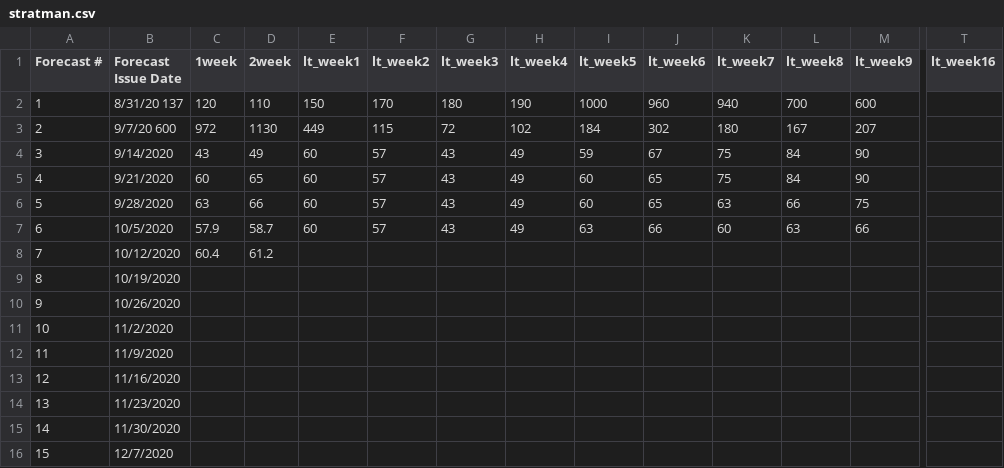
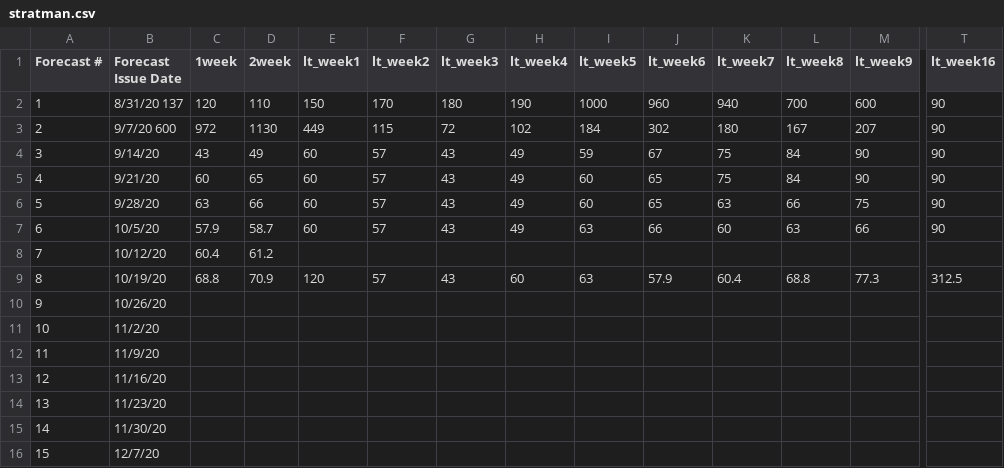
Before and after one commit to HAS-Tools-Fall2020/forecasting, a CSV file: forecast_entries/stratman.csv, drawn as a sheet; only a part is shown, gaps mark what is left out; the diff covers the shown part only; the diff names each change by its address in the sheet, - before the commit and + after, or states it on an @@ line.

Commit message:
10/18

```diff
--- a/forecast_entries/stratman.csv
+++ b/forecast_entries/stratman.csv
-T2:T7 (lt_week16): (empty)
+T2:T7 (lt_week16): 90
-B4 (Forecast Issue Date): 9/14/2020
+B4 (Forecast Issue Date): 9/14/20
-B5 (Forecast Issue Date): 9/21/2020
+B5 (Forecast Issue Date): 9/21/20
-B6 (Forecast Issue Date): 9/28/2020
+B6 (Forecast Issue Date): 9/28/20
-B7 (Forecast Issue Date): 10/5/2020
+B7 (Forecast Issue Date): 10/5/20
-B8 (Forecast Issue Date): 10/12/2020
+B8 (Forecast Issue Date): 10/12/20
-B9 (Forecast Issue Date): 10/19/2020
+B9 (Forecast Issue Date): 10/19/20
-C9 (1week): (empty)
+C9 (1week): 68.8
-D9 (2week): (empty)
+D9 (2week): 70.9
-E9 (lt_week1): (empty)
+E9 (lt_week1): 120
-F9 (lt_week2): (empty)
+F9 (lt_week2): 57
-G9 (lt_week3): (empty)
+G9 (lt_week3): 43
-H9 (lt_week4): (empty)
+H9 (lt_week4): 60
-I9 (lt_week5): (empty)
+I9 (lt_week5): 63
-J9 (lt_week6): (empty)
+J9 (lt_week6): 57.9
-K9 (lt_week7): (empty)
+K9 (lt_week7): 60.4
-L9 (lt_week8): (empty)
+L9 (lt_week8): 68.8
-M9 (lt_week9): (empty)
+M9 (lt_week9): 77.3
-T9 (lt_week16): (empty)
+T9 (lt_week16): 312.5
-B10 (Forecast Issue Date): 10/26/2020
+B10 (Forecast Issue Date): 10/26/20
-B11 (Forecast Issue Date): 11/2/2020
+B11 (Forecast Issue Date): 11/2/20
-B12 (Forecast Issue Date): 11/9/2020
+B12 (Forecast Issue Date): 11/9/20
-B13 (Forecast Issue Date): 11/16/2020
+B13 (Forecast Issue Date): 11/16/20
-B14 (Forecast Issue Date): 11/23/2020
+B14 (Forecast Issue Date): 11/23/20
-B15 (Forecast Issue Date): 11/30/2020
+B15 (Forecast Issue Date): 11/30/20
-B16 (Forecast Issue Date): 12/7/2020
+B16 (Forecast Issue Date): 12/7/20
```
Also changed, not shown: 6 edited cells elsewhere in this file.
